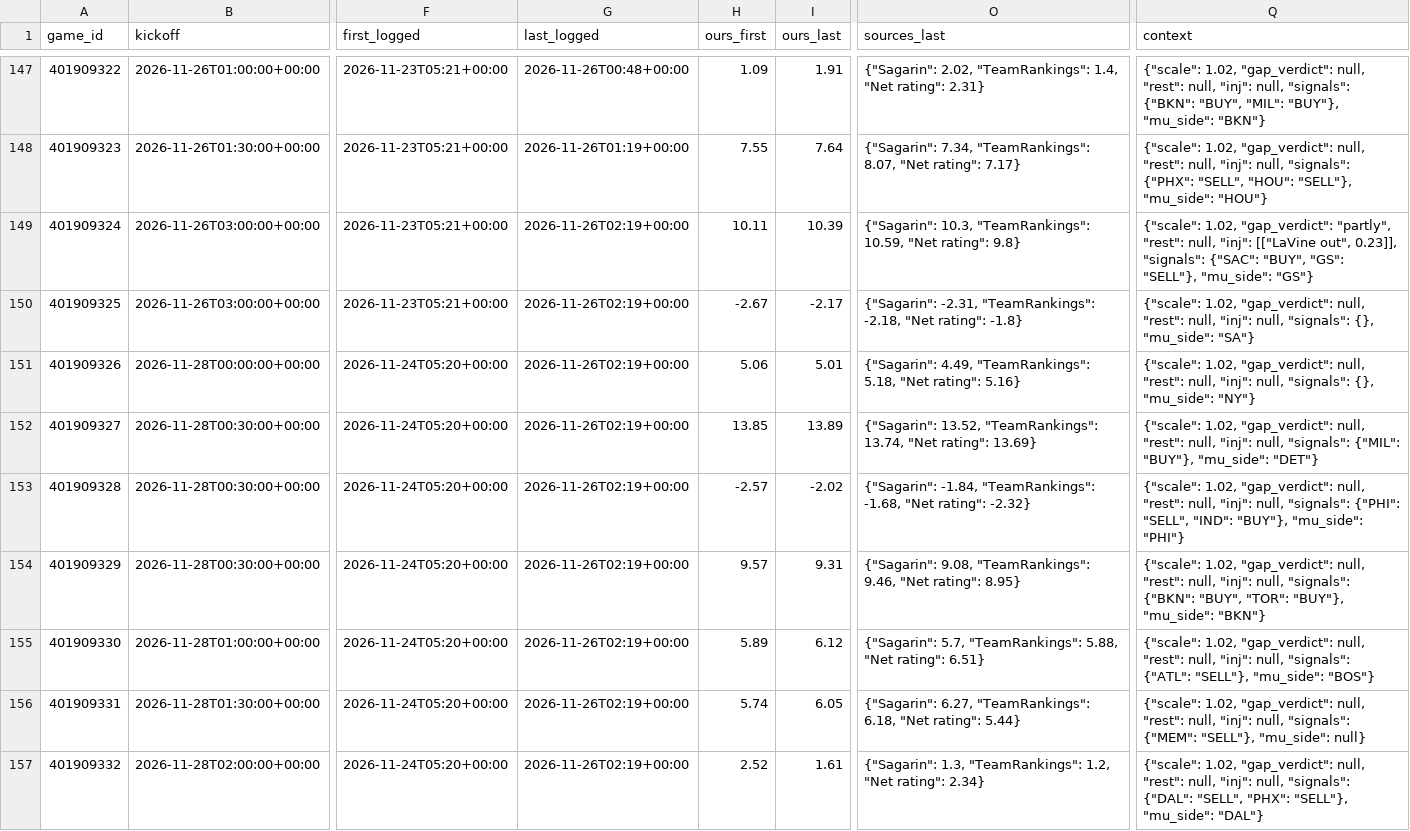
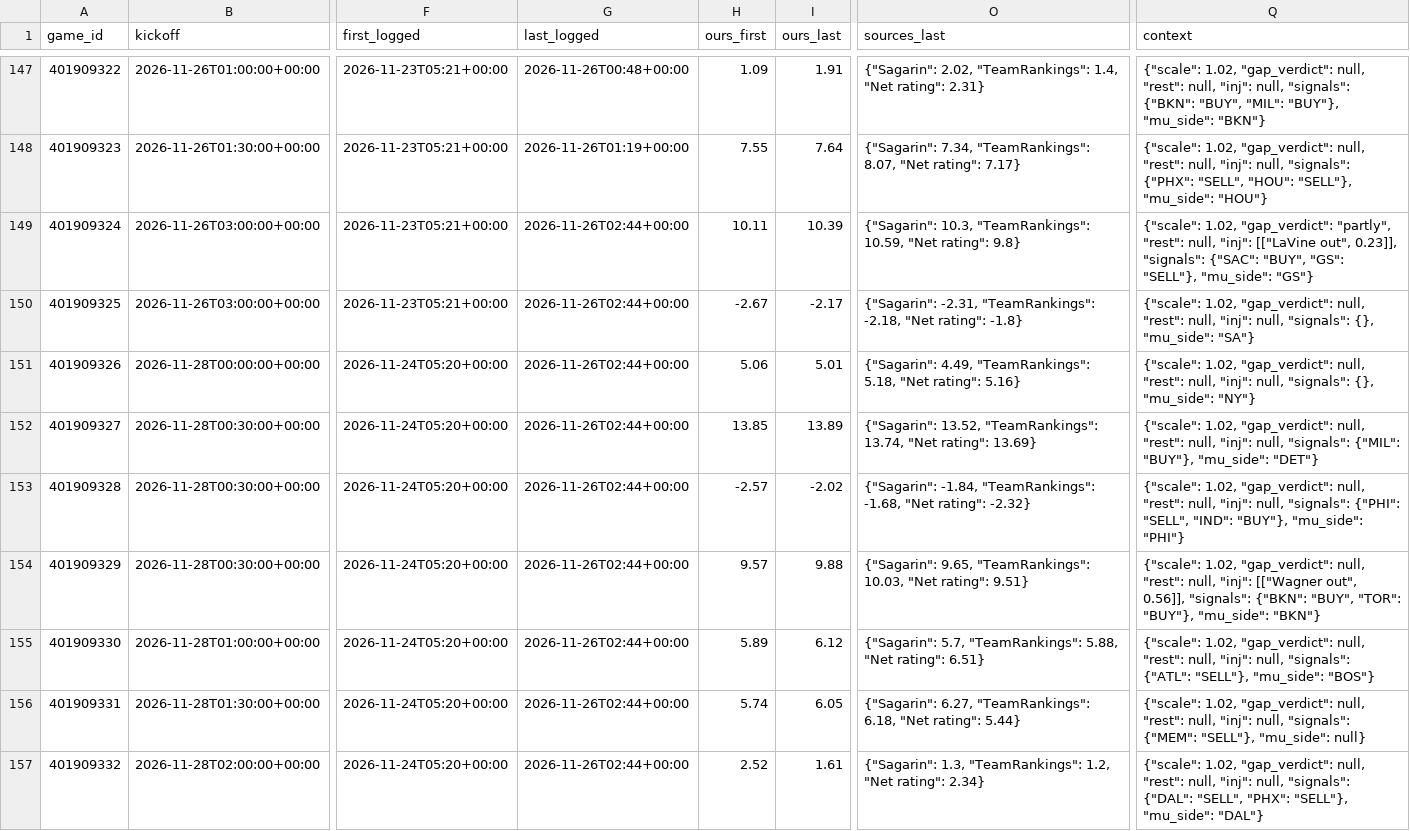
Before and after one commit to dylankelly0233-hoops/alphapoint-dashboards, a CSV file: projections_nba.csv, drawn as a sheet; only a part is shown, gaps mark what is left out; the diff covers the shown part only; the diff names each change by its address in the sheet, - before the commit and + after, or states it on an @@ line.

```diff
--- a/projections_nba.csv
+++ b/projections_nba.csv
-G149:G157 (last_logged): 2026-11-26T02:19+00:00
+G149:G157 (last_logged): 2026-11-26T02:44+00:00
-I154 (ours_last): 9.31
+I154 (ours_last): 9.88
-O154 (sources_last): {"Sagarin": 9.08, "TeamRankings": 9.46, "Net rating": 8.95}
+O154 (sources_last): {"Sagarin": 9.65, "TeamRankings": 10.03, "Net rating": 9.51}
-Q154 (context): …null, "inj": null, "signals": {"BKN":…
+Q154 (context): …null, "inj": [["Wagner out", 0.56]], "signals": {"BKN":…
```
Also changed, not shown: 12 edited cells elsewhere in this file, golf_log_2026.csv, projections_cbb.csv, 6 other files.
